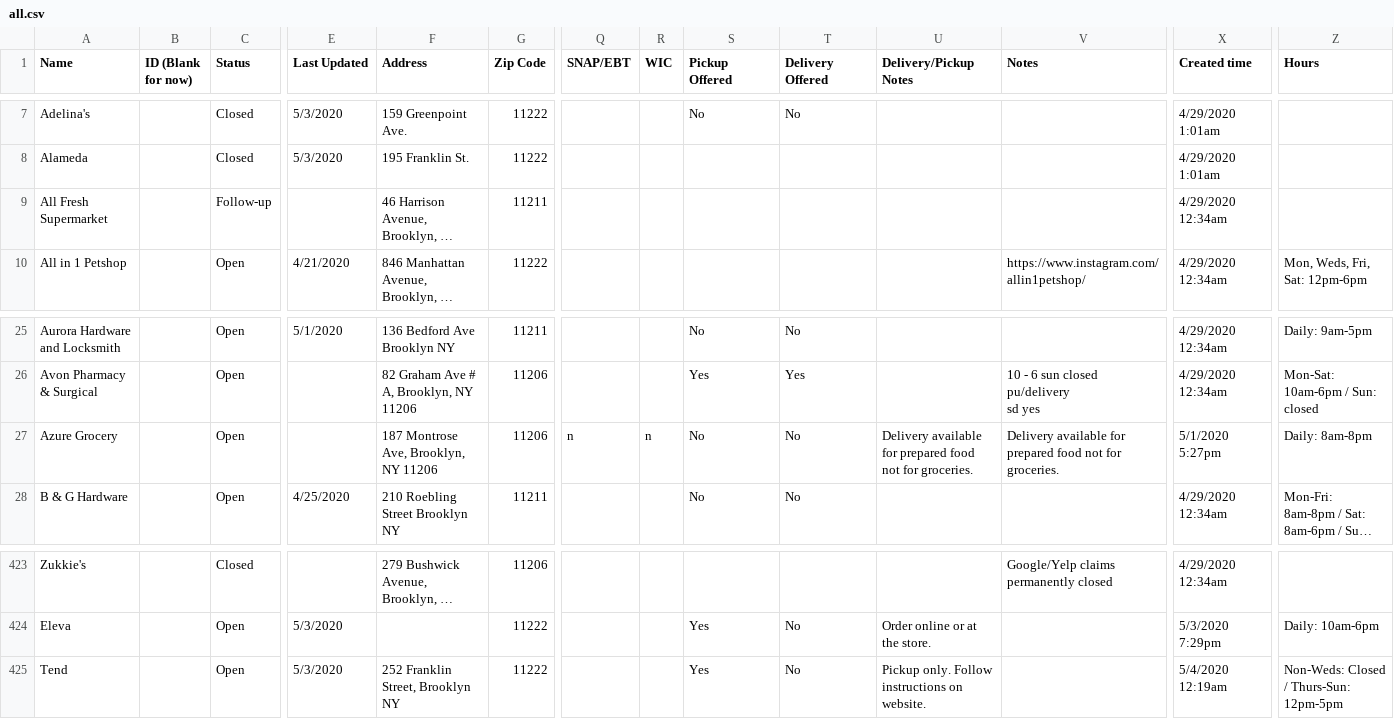
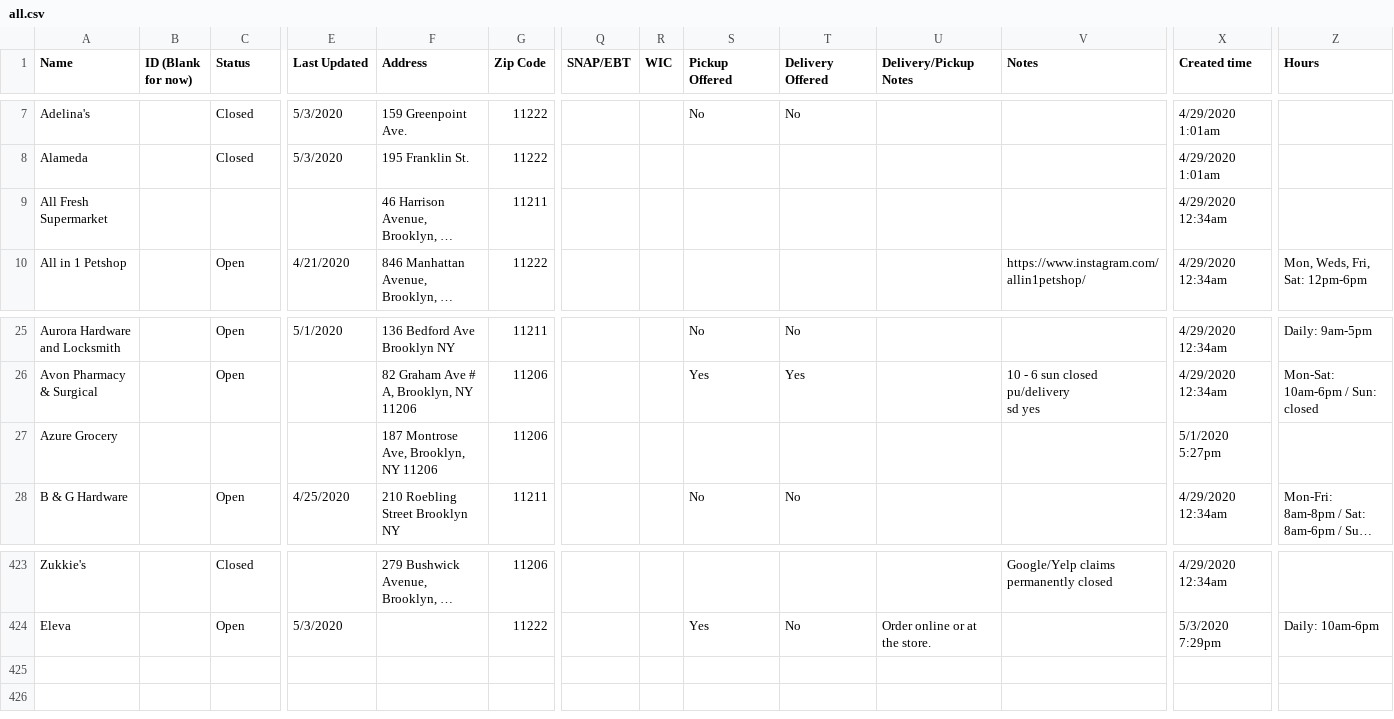
Before and after one commit to yizongk/whats-open-north-brooklyn, a CSV file: data/all.csv, drawn as a sheet; only a part is shown, gaps mark what is left out; long unchanged cells end in …; rows hold the shown columns only; the diff names each change by its address in the sheet, - before the commit and + after, or states it on an @@ line.

```diff
--- a/data/all.csv
+++ b/data/all.csv
-C9 (Status): Follow-up
+C9 (Status): (empty)
-C27 (Status): Open
+C27 (Status): (empty)
-Q27 (SNAP/EBT): n
+Q27 (SNAP/EBT): (empty)
-R27 (WIC): n
+R27 (WIC): (empty)
-S27 (Pickup Offered): No
+S27 (Pickup Offered): (empty)
-T27 (Delivery Offered): No
+T27 (Delivery Offered): (empty)
-U27 (Delivery/Pickup Notes): Delivery available for prepared food not for groceries.
+U27 (Delivery/Pickup Notes): (empty)
-V27 (Notes): Delivery available for prepared food not for groceries.
+V27 (Notes): (empty)
-Z27 (Hours): Daily: 8am-8pm
+Z27 (Hours): (empty)
-row 425: Tend |  | Open | 5/3/2020 | 252 Franklin Street, Brooklyn NY | 11222 |  |  | Yes | No | Pickup only. Follow instructions on website. |  | 5/4/2020 12:19am | Non-Weds: Closed / Thurs-Sun: 12pm-5pm
```
Also changed, not shown: 1 other file.
